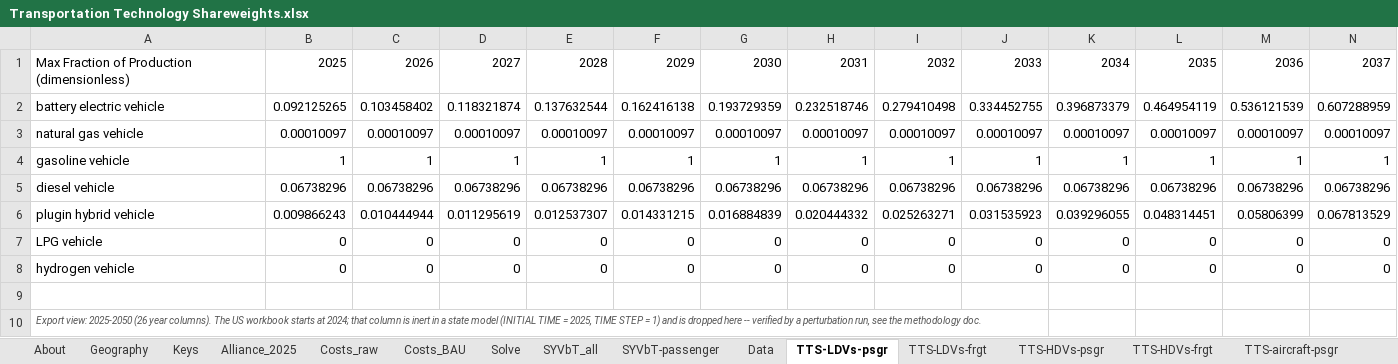
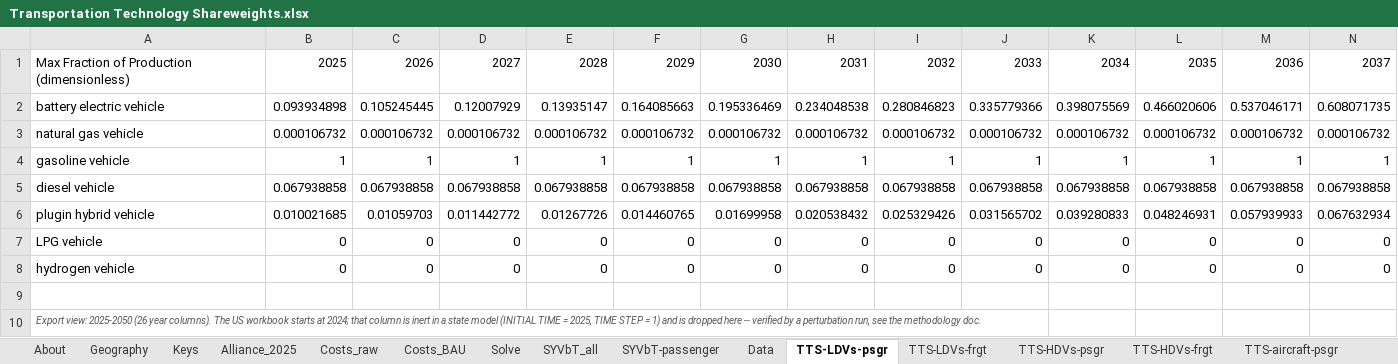
Before and after one commit to EnergyInnovation/eps-wyoming, an Excel workbook: InputData/trans/TTS/Transportation Technology Shareweights.xlsx, sheet TTS-LDVs-psgr, drawn as a sheet; only a part is shown; values as stored, in another font and other column widths than the file's, no borders; removed rows and columns are numbered as before the commit, all else as after; rows hold the shown columns only; the diff covers the shown part only; the diff names each change by its address in the sheet, - before the commit and + after, or states it on an @@ line.

```diff
--- a/InputData/trans/TTS/Transportation Technology Shareweights.xlsx (sheet TTS-LDVs-psgr)
+++ b/InputData/trans/TTS/Transportation Technology Shareweights.xlsx (sheet TTS-LDVs-psgr)
-B2: 0.092125265
+B2: 0.093934898
-C2: 0.103458402
+C2: 0.105245445
-D2: 0.118321874
+D2: 0.12007929
-E2: 0.137632544
+E2: 0.13935147
-F2: 0.162416138
+F2: 0.164085663
-G2: 0.193729359
+G2: 0.195336469
-H2: 0.232518746
+H2: 0.234048538
-I2: 0.279410498
+I2: 0.280846823
-J2: 0.334452755
+J2: 0.335779366
-K2: 0.396873379
+K2: 0.398075569
-L2: 0.464954119
+L2: 0.466020606
-M2: 0.536121539
+M2: 0.537046171
-N2: 0.607288959
+N2: 0.608071735
-row 3: natural gas vehicle | 0.00010097 | 0.00010097 | 0.00010097 | 0.00010097 | 0.00010097 | 0.00010097 | 0.00010097 | 0.00010097 | 0.00010097 | 0.00010097 | 0.00010097 | 0.00010097 | 0.00010097
+row 3: natural gas vehicle | 0.000106732 | 0.000106732 | 0.000106732 | 0.000106732 | 0.000106732 | 0.000106732 | 0.000106732 | 0.000106732 | 0.000106732 | 0.000106732 | 0.000106732 | 0.000106732 | 0.000106732
-row 5: diesel vehicle | 0.06738296 | 0.06738296 | 0.06738296 | 0.06738296 | 0.06738296 | 0.06738296 | 0.06738296 | 0.06738296 | 0.06738296 | 0.06738296 | 0.06738296 | 0.06738296 | 0.06738296
-row 6: plugin hybrid vehicle | 0.009866243 | 0.010444944 | 0.011295619 | 0.012537307 | 0.014331215 | 0.016884839 | 0.020444332 | 0.025263271 | 0.031535923 | 0.039296055 | 0.048314451 | 0.05806399 | 0.067813529
+row 5: diesel vehicle | 0.067938858 | 0.067938858 | 0.067938858 | 0.067938858 | 0.067938858 | 0.067938858 | 0.067938858 | 0.067938858 | 0.067938858 | 0.067938858 | 0.067938858 | 0.067938858 | 0.067938858
+row 6: plugin hybrid vehicle | 0.010021685 | 0.01059703 | 0.011442772 | 0.01267726 | 0.014460765 | 0.01699958 | 0.020538432 | 0.025329426 | 0.031565702 | 0.039280833 | 0.048246931 | 0.057939933 | 0.067632934
```
Also changed, not shown: 12 edited cells elsewhere in this sheet, sheet Data, sheet Solve, sheet TTS-LDVs-frgt, sheet TTS-HDVs-psgr, sheet Costs_raw, sheet Costs_BAU, 4 more sheets, formulas that keep their value, 24 other files.
